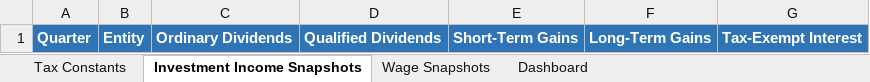
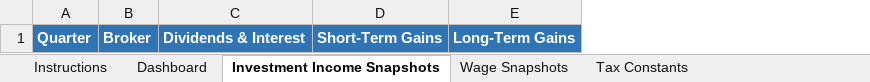
Before and after one commit to rosswait/tax-orchestrator, an Excel workbook: Tax_Orchestrator_Template.xlsx, sheet Investment Income Snapshots, drawn as a sheet; values as stored, in another font and other column widths than the file's, no borders; removed rows and columns are numbered as before the commit, all else as after; the diff names each change by its address in the sheet, - before the commit and + after, or states it on an @@ line.

```diff
--- a/Tax_Orchestrator_Template.xlsx (sheet Investment Income Snapshots)
+++ b/Tax_Orchestrator_Template.xlsx (sheet Investment Income Snapshots)
+sheet tab: Instructions
@@ sheet tab order changed: Instructions | Dashboard | Investment Income Snapshots | Wage Snapshots | Tax Constants @@
-column B, row 1: Entity
-column C, row 1: Ordinary Dividends
-column D, row 1: Qualified Dividends
+column B, row 1: Broker
+column C, row 1: Dividends & Interest
-column G, row 1: Tax-Exempt Interest
```
Also changed, not shown: sheet Dashboard, sheet Tax Constants, 2 other files.
